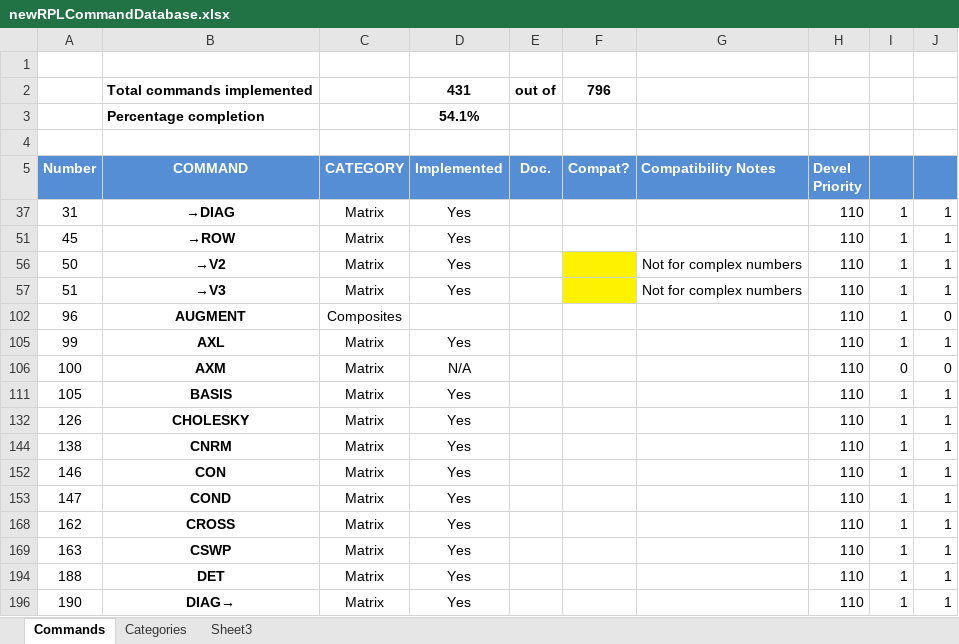
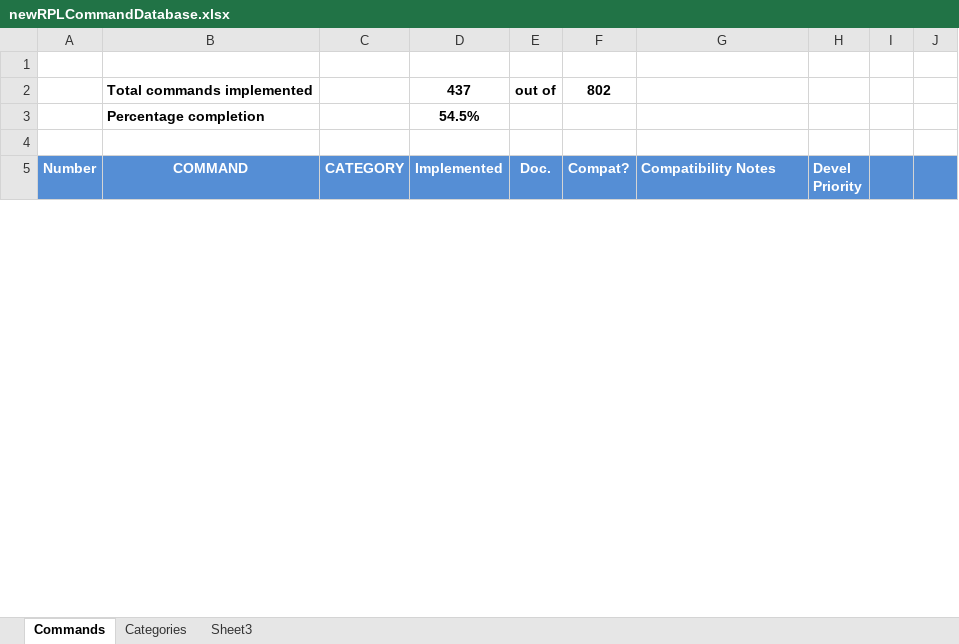
Before and after one commit to c3d/db48x-from-newrpl, an Excel workbook: newrpl/docs/newRPLCommandDatabase.xlsx, sheet Commands, drawn as a sheet; only a part is shown; values as stored, in another font and other column widths than the file's, no borders; charts and pictures not drawn; removed rows and columns are numbered as before the commit, all else as after; the diff covers the shown part only; the diff names each change by its address in the sheet, - before the commit and + after, or states it on an @@ line.

Commit message:
Added binary data commands. Updated command list.

```diff
--- a/newrpl/docs/newRPLCommandDatabase.xlsx (sheet Commands)
+++ b/newrpl/docs/newRPLCommandDatabase.xlsx (sheet Commands)
-D2: 431
+D2: 437
-F2: 796
+F2: 802
-D3: 54.1%
+D3: 54.5%
@@ row 37 hidden: 31 | →DIAG | Matrix | Yes |  |  |  | 110 | 1 | 1 @@
@@ row 51 hidden: 45 | →ROW | Matrix | Yes |  |  |  | 110 | 1 | 1 @@
@@ row 56 hidden: 50 | →V2 | Matrix | Yes |  |  | Not for complex numbers | 110 | 1 | 1 @@
@@ row 57 hidden: 51 | →V3 | Matrix | Yes |  |  | Not for complex numbers | 110 | 1 | 1 @@
@@ row 102 hidden: 96 | AUGMENT | Composites |  |  |  |  | 110 | 1 | 0 @@
@@ row 105 hidden: 99 | AXL | Matrix | Yes |  |  |  | 110 | 1 | 1 @@
@@ row 106 hidden: 100 | AXM | Matrix | N/A |  |  |  | 110 | 0 | 0 @@
@@ row 111 hidden: 105 | BASIS | Matrix | Yes |  |  |  | 110 | 1 | 1 @@
@@ row 132 hidden: 126 | CHOLESKY | Matrix | Yes |  |  |  | 110 | 1 | 1 @@
@@ row 144 hidden: 138 | CNRM | Matrix | Yes |  |  |  | 110 | 1 | 1 @@
@@ row 152 hidden: 146 | CON | Matrix | Yes |  |  |  | 110 | 1 | 1 @@
@@ row 153 hidden: 147 | COND | Matrix | Yes |  |  |  | 110 | 1 | 1 @@
@@ row 168 hidden: 162 | CROSS | Matrix | Yes |  |  |  | 110 | 1 | 1 @@
@@ row 169 hidden: 163 | CSWP | Matrix | Yes |  |  |  | 110 | 1 | 1 @@
@@ row 194 hidden: 188 | DET | Matrix | Yes |  |  |  | 110 | 1 | 1 @@
@@ row 196 hidden: 190 | DIAG→ | Matrix | Yes |  |  |  | 110 | 1 | 1 @@
```
Also changed, not shown: 6 added rows and 87 hidden or unhidden rows elsewhere in this sheet, hidden cells, 5 other files.
